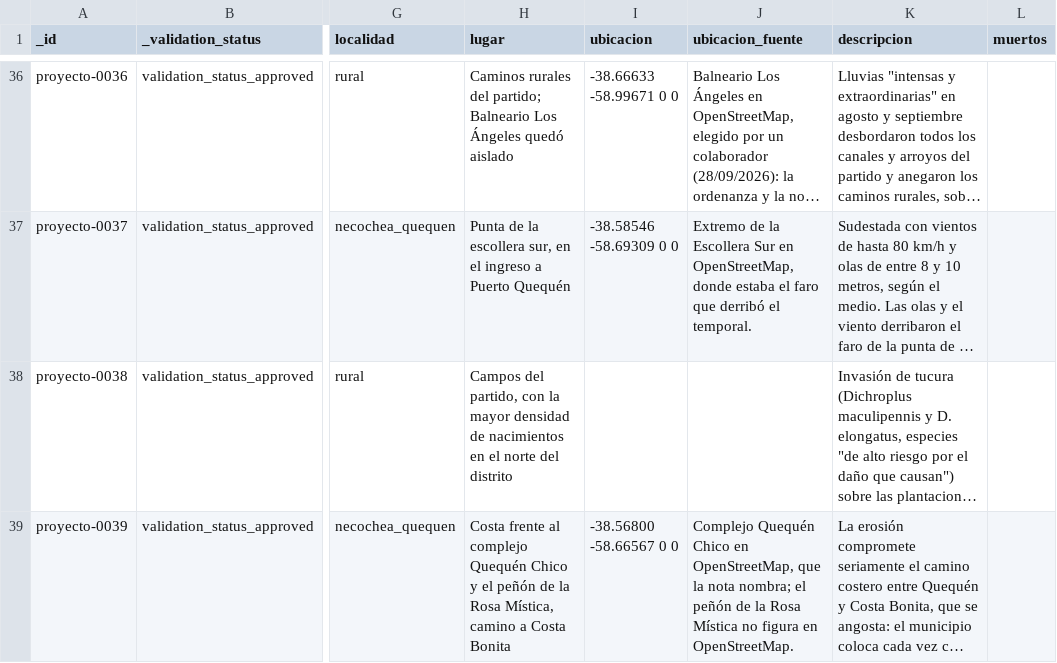
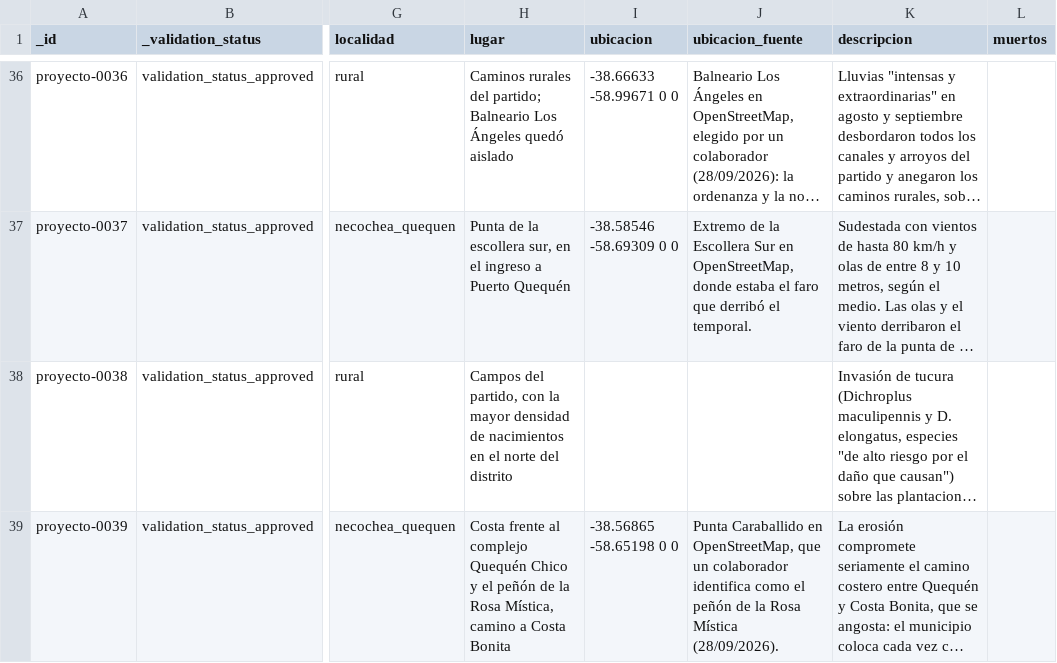
Before and after one commit to jsbertole-ai/mapa-riesgos-necochea, a CSV file: datos/inventario/registros_proyecto.csv, drawn as a sheet; only a part is shown, gaps mark what is left out; long unchanged cells end in …; the diff names each change by its address in the sheet, - before the commit and + after, or states it on an @@ line.

```diff
--- a/datos/inventario/registros_proyecto.csv
+++ b/datos/inventario/registros_proyecto.csv
-I39 (ubicacion): -38.56800 -58.66567 0 0
+I39 (ubicacion): -38.56865 -58.65198 0 0
-J39 (ubicacion_fuente): Complejo Quequén Chico en OpenStreetMap, que la nota nombra; el peñón de la Rosa Mística no figura en OpenStreetMap.
+J39 (ubicacion_fuente): Punta Caraballido en OpenStreetMap, que un colaborador identifica como el peñón de la Rosa Mística (28/09/2026).
```
Also changed, not shown: 6 other files.
